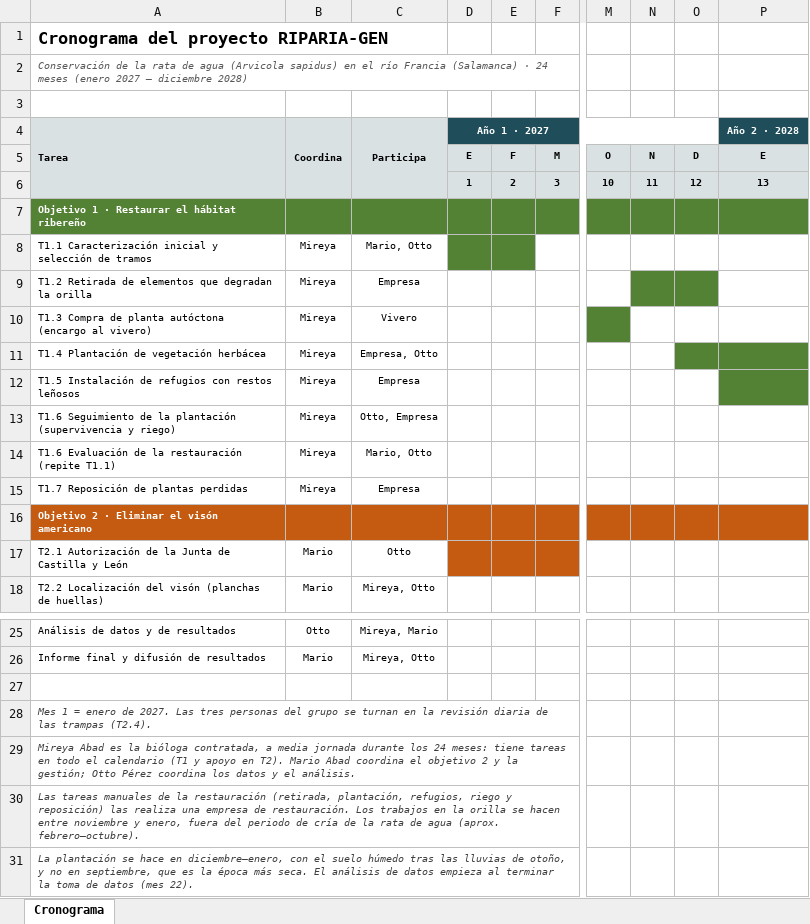
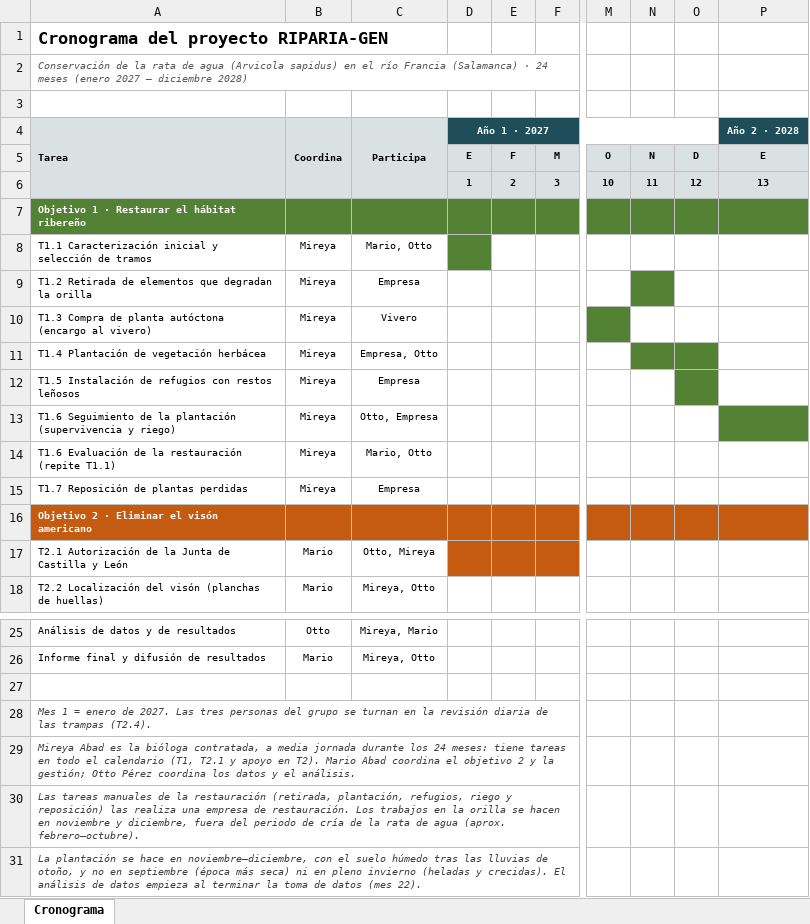
Before and after one commit to ottospace1-afk/otto, an Excel workbook: Cronograma-RIPARIA-GEN.xlsx, sheet Cronograma, drawn as a sheet; only a part is shown, gaps mark what is left out; values as stored, in another font and other column widths than the file's, no borders; the diff names each change by its address in the sheet, - before the commit and + after, or states it on an @@ line.

```diff
--- a/Cronograma-RIPARIA-GEN.xlsx (sheet Cronograma)
+++ b/Cronograma-RIPARIA-GEN.xlsx (sheet Cronograma)
-E8 fill: #548235
+E8 fill: none
-O9 fill: #548235
+O9 fill: none
-N11 fill: none
+N11 fill: #548235
-P11:P12 fill: #548235
+P11:P12 fill: none
-O12 fill: none
+O12 fill: #548235
-P13 fill: none
+P13 fill: #548235
-C17 (Participa): Otto
+C17 (Participa): Otto, Mireya
-A29 (Tarea): …el calendario (T1 y apoyo…
+A29 (Tarea): …el calendario (T1, T2.1 y apoyo…
-A30 (Tarea): …se hacen entre noviembre y enero, fuera del…
+A30 (Tarea): …se hacen en noviembre y diciembre, fuera del…
-A31 (Tarea): …hace en diciembre–enero, con el suelo húmedo tras las lluvias de otoño, y no en septiembre, que es la época más seca. El análisis…
+A31 (Tarea): …hace en noviembre–diciembre, con el suelo húmedo tras las lluvias de otoño, y no en septiembre (época más seca) ni en pleno invierno (heladas y crecidas). El análisis…
```
Also changed, not shown: 3 other files.
